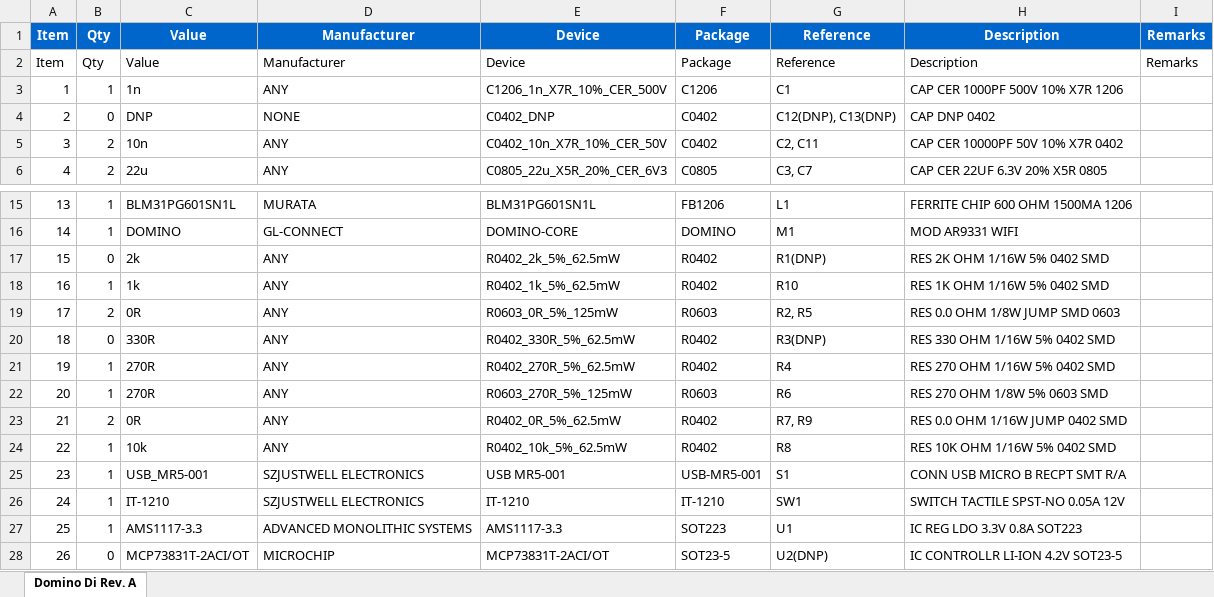
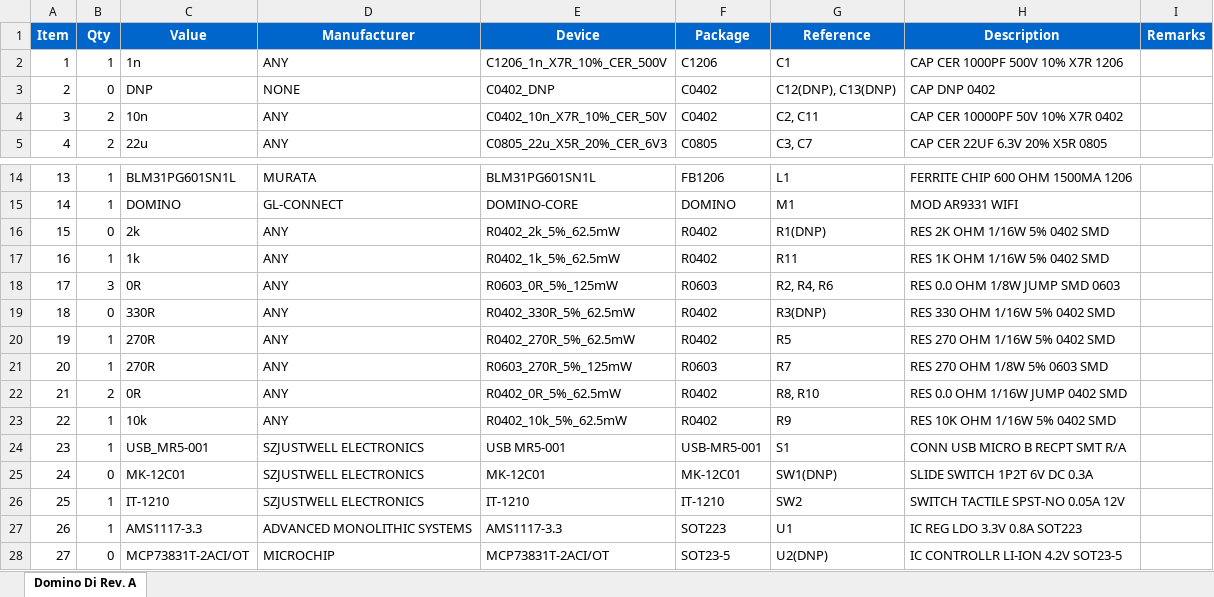
Before and after one commit to domino-team/domino-hardware, an Excel workbook: Domino Di/BOM/Domino Di BOM.xlsx, sheet Domino Di Rev. A, drawn as a sheet; only a part is shown, gaps mark what is left out; values as stored, in another font and other column widths than the file's, no borders; removed rows and columns are numbered as before the commit, all else as after; the diff names each change by its address in the sheet, - before the commit and + after, or states it on an @@ line.

Commit message:
Domino Di Rev. A: added slider switch

```diff
--- a/Domino Di/BOM/Domino Di BOM.xlsx (sheet Domino Di Rev. A)
+++ b/Domino Di/BOM/Domino Di BOM.xlsx (sheet Domino Di Rev. A)
-row 2: Item | Qty | Value | Manufacturer | Device | Package | Reference | Description | Remarks
-G17 (Reference): R10
+G17 (Reference): R11
-B18 (Qty): 2
+B18 (Qty): 3
-G18 (Reference): R2, R5
+G18 (Reference): R2, R4, R6
-G20 (Reference): R4
+G20 (Reference): R5
-G21 (Reference): R6
+G21 (Reference): R7
-G22 (Reference): R7, R9
+G22 (Reference): R8, R10
-G23 (Reference): R8
+G23 (Reference): R9
-B25 (Qty): 1
+B25 (Qty): 0
-C25 (Value): IT-1210
+C25 (Value): MK-12C01
-E25 (Device): IT-1210
+E25 (Device): MK-12C01
-F25 (Package): IT-1210
+F25 (Package): MK-12C01
-G25 (Reference): SW1
+G25 (Reference): SW1(DNP)
-H25 (Description): SWITCH TACTILE SPST-NO 0.05A 12V
+H25 (Description): SLIDE SWITCH 1P2T 6V DC 0.3A
+row 26: 25 | 1 | IT-1210 | SZJUSTWELL ELECTRONICS | IT-1210 | IT-1210 | SW2 | SWITCH TACTILE SPST-NO 0.05A 12V
-A27 (Item): 25
+A27 (Item): 26
-A28 (Item): 26
+A28 (Item): 27
```
Also changed, not shown: 36 other files.
